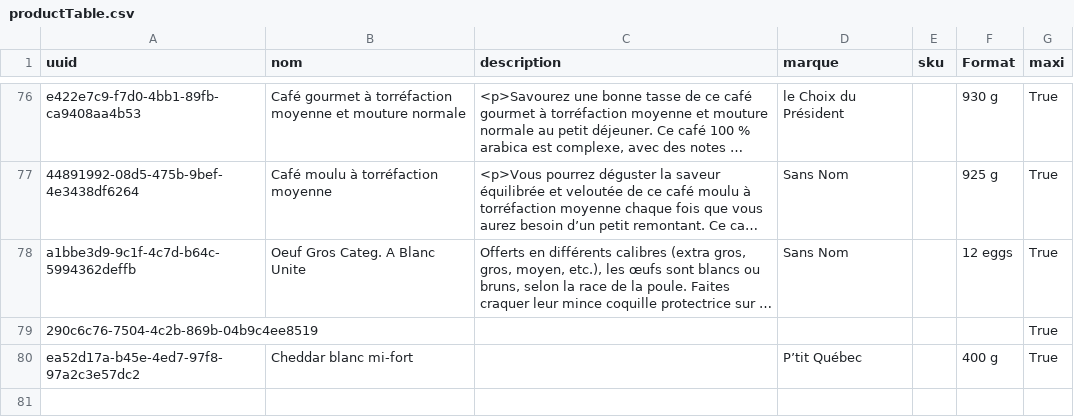
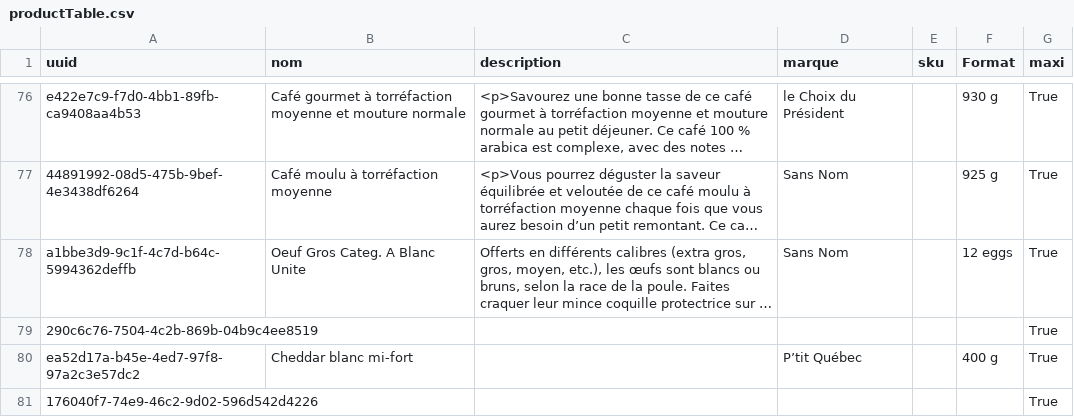
Before and after one commit to Gabriel-Desharnais/prixEpicerie, a CSV file: productTable.csv, drawn as a sheet; only a part is shown, gaps mark what is left out; long unchanged cells end in …; the diff names each change by its address in the sheet, - before the commit and + after, or states it on an @@ line.

```diff
--- a/productTable.csv
+++ b/productTable.csv
+row 81: 176040f7-74e9-46c2-9d02-596d542d4226 |  |  |  |  |  | True
```
Also changed, not shown: maxi/productMaxi.csv, 2 other files.
